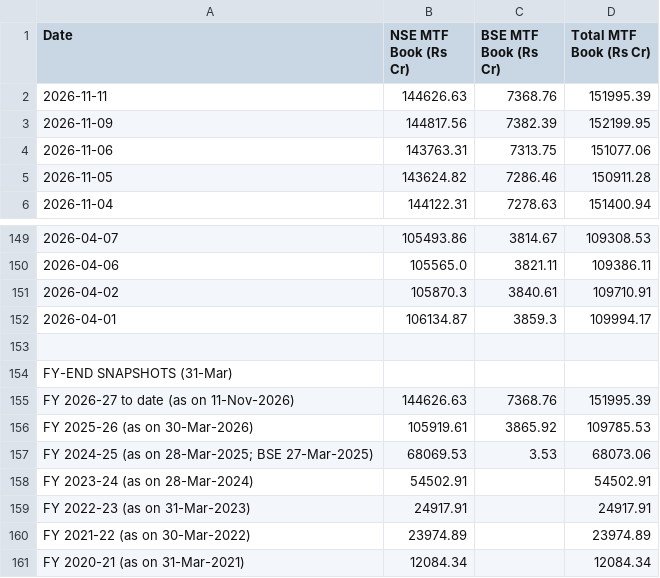
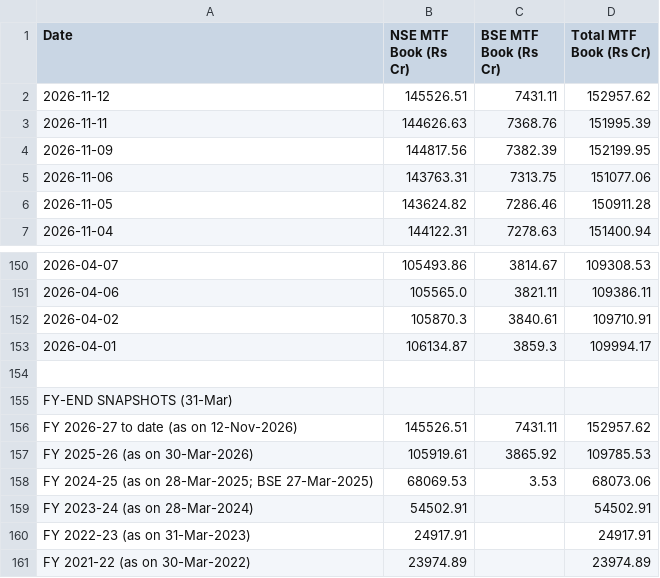
Before and after one commit to Vaibhav130195/NSE-F-O-Turnover-Data, a CSV file: mtf_daily.csv, drawn as a sheet; only a part is shown, gaps mark what is left out; the shorter side is filled out with more unchanged rows.

Commit message:
Update mtf_daily.csv

```diff
--- a/mtf_daily.csv
+++ b/mtf_daily.csv
@@ -1,2 +1,3 @@
 Date,NSE MTF Book (Rs Cr),BSE MTF Book (Rs Cr),Total MTF Book (Rs Cr)
+2026-11-12,145526.51,7431.11,152957.62
 2026-11-11,144626.63,7368.76,151995.39
@@ -154,3 +155,3 @@ Date,NSE MTF Book (Rs Cr),BSE MTF Book (Rs Cr),Total MTF Book (Rs Cr)
 FY-END SNAPSHOTS (31-Mar),,,
-FY 2026-27 to date (as on 11-Nov-2026),144626.63,7368.76,151995.39
+FY 2026-27 to date (as on 12-Nov-2026),145526.51,7431.11,152957.62
 FY 2025-26 (as on 30-Mar-2026),105919.61,3865.92,109785.53
```
